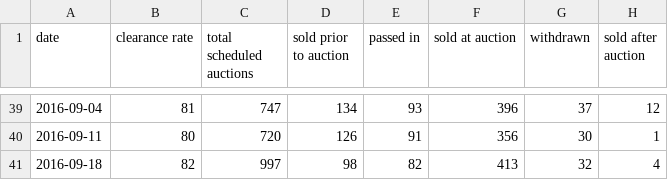
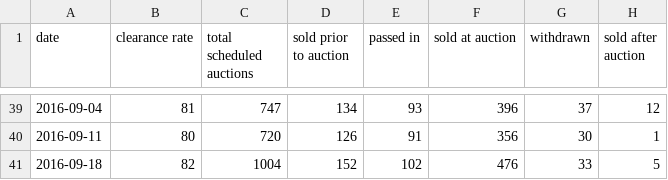
Before and after one commit to cameronmendoza/syd_auction_results, a CSV file: syd_results.csv, drawn as a sheet; only a part is shown, gaps mark what is left out.

Commit message:
Update results 19092016.

```diff
--- a/syd_results.csv
+++ b/syd_results.csv
@@ -40,2 +40,2 @@ date,clearance rate,total scheduled auctions,sold prior to auction,passed in,sol
 2016-09-11,80,720,126,91,356,30,1
-2016-09-18,82,997,98,82,413,32,4
+2016-09-18,82,1004,152,102,476,33,5
```
